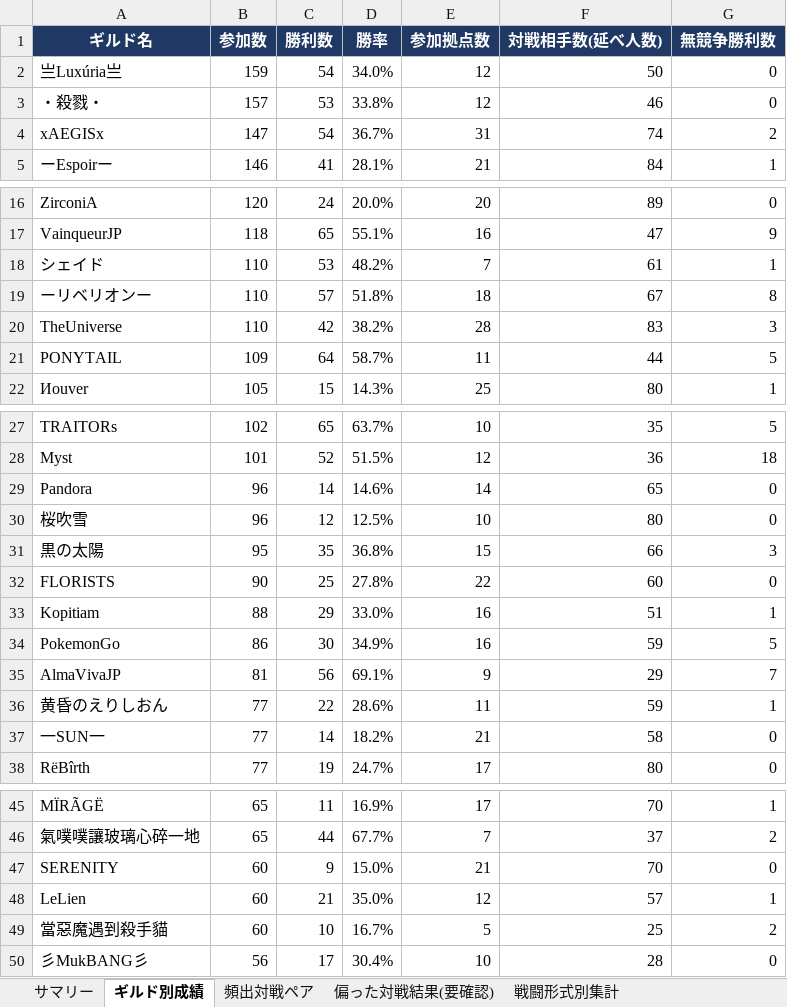
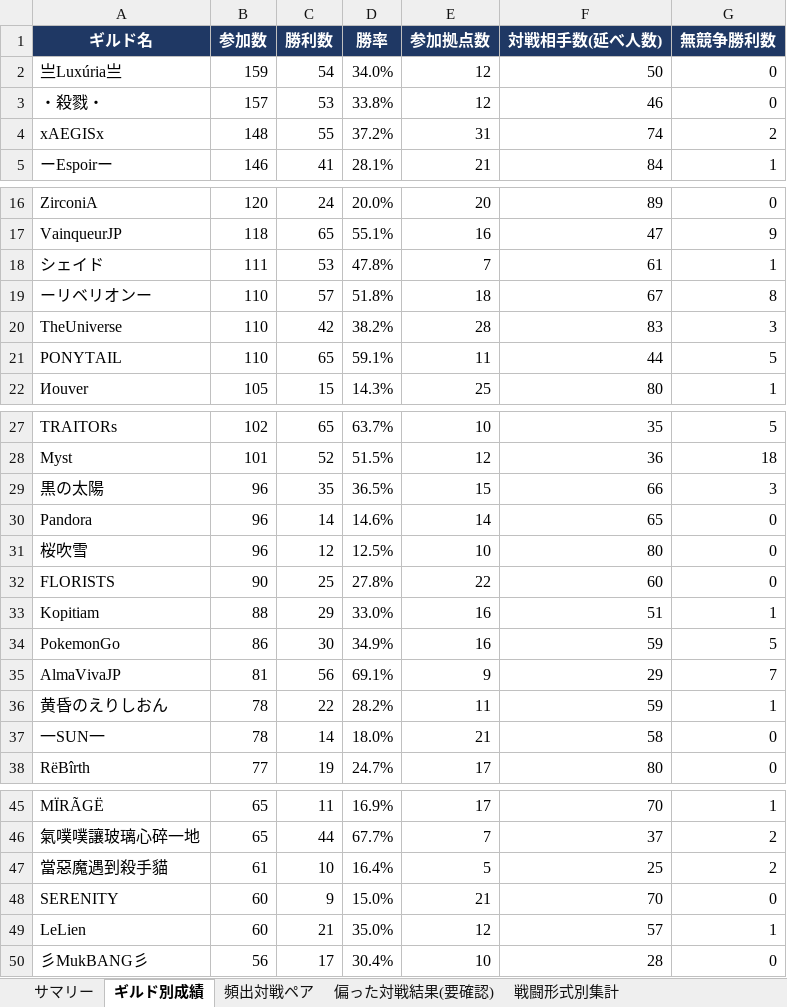
Before and after one commit to Lily-0619/bdm-node-war-tracker, an Excel workbook: report/output/拠点戦_過去データ分析.xlsx, sheet ギルド別成績, drawn as a sheet; only a part is shown, gaps mark what is left out; values as stored, in another font and other column widths than the file's, no borders; removed rows and columns are numbered as before the commit, all else as after; the diff covers the shown part only; the diff names each change by its address in the sheet, - before the commit and + after, or states it on an @@ line.

```diff
--- a/report/output/拠点戦_過去データ分析.xlsx (sheet ギルド別成績)
+++ b/report/output/拠点戦_過去データ分析.xlsx (sheet ギルド別成績)
-B4 (参加数): 147
+B4 (参加数): 148
-C4 (勝利数): 54
+C4 (勝利数): 55
-D4 (勝率): 36.7%
+D4 (勝率): 37.2%
-B18 (参加数): 110
+B18 (参加数): 111
-D18 (勝率): 48.2%
+D18 (勝率): 47.8%
-B21 (参加数): 109
+B21 (参加数): 110
-C21 (勝利数): 64
+C21 (勝利数): 65
-D21 (勝率): 58.7%
+D21 (勝率): 59.1%
+row 29: 黒の太陽 | 96 | 35 | 36.5% | 15 | 66 | 3
-row 31: 黒の太陽 | 95 | 35 | 36.8% | 15 | 66 | 3
-B36:B37 (参加数): 77
+B36:B37 (参加数): 78
-D36 (勝率): 28.6%
+D36 (勝率): 28.2%
-D37 (勝率): 18.2%
+D37 (勝率): 18.0%
+row 47: 當惡魔遇到殺手貓 | 61 | 10 | 16.4% | 5 | 25 | 2
-row 49: 當惡魔遇到殺手貓 | 60 | 10 | 16.7% | 5 | 25 | 2
```
Also changed, not shown: 1 edited cell elsewhere in this sheet, sheet 頻出対戦ペア, sheet 月別参加数, sheet 新規参入_離脱, sheet 偏った対戦結果(要確認), sheet 拠点別入札状況, sheet 戦闘形式別集計, 1 more sheet, 2 other files.
